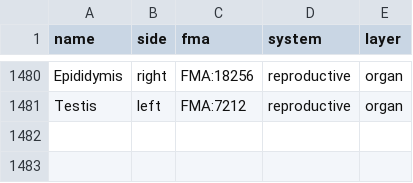
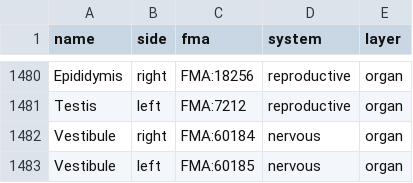
Before and after one commit to Opening-Science/open-twin-xr, a TSV file: docs/z-anatomy-fma.tsv, drawn as a sheet; only a part is shown, gaps mark what is left out.

```diff
--- a/docs/z-anatomy-fma.tsv
+++ b/docs/z-anatomy-fma.tsv
@@ -1481 +1481,3 @@ Epididymis	right	FMA:18256	reproductive	organ
 Testis	left	FMA:7212	reproductive	organ
+Vestibule	right	FMA:60184	nervous	organ
+Vestibule	left	FMA:60185	nervous	organ
```
Also changed, not shown: 3 other files.
